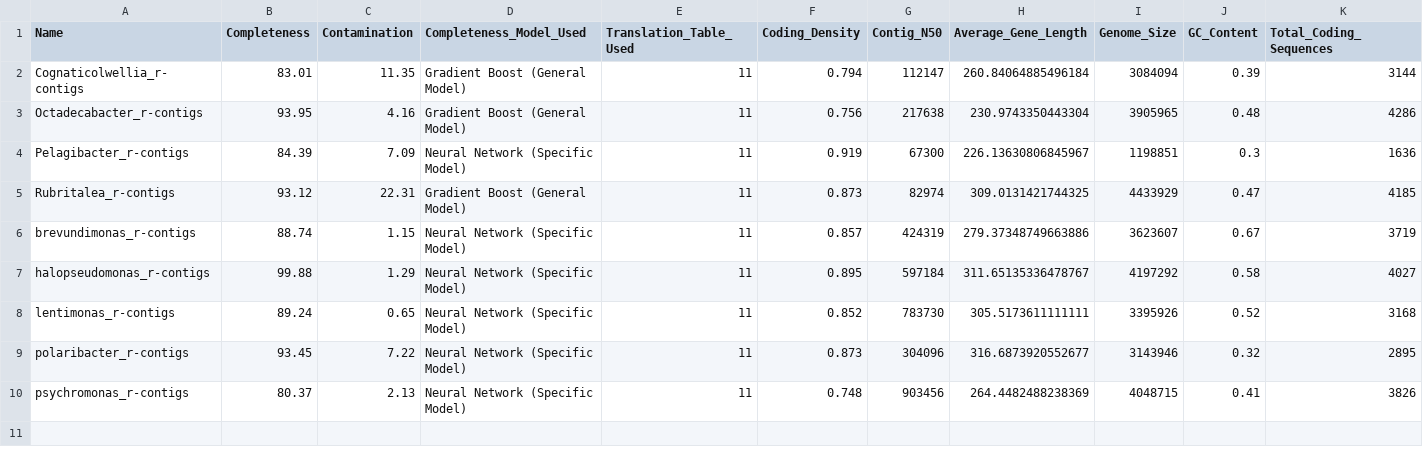
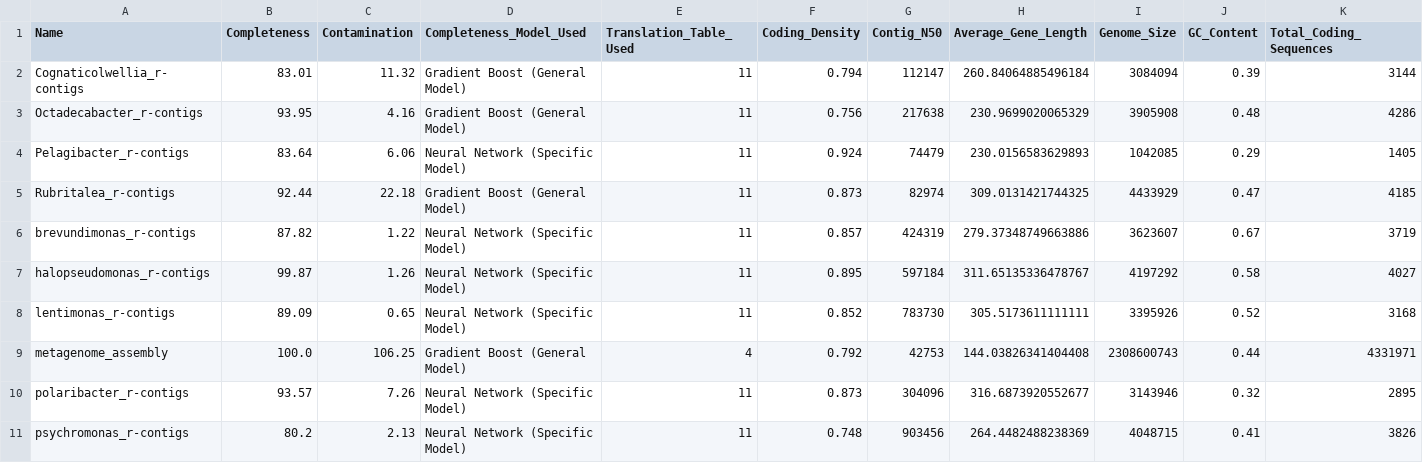
Before and after one commit to Ge0rges/Methylation-analysis, a TSV file: data/mag_eval/checkm2.tsv, drawn as a sheet; only a part is shown; addresses are those after the commit; rows hold the shown columns only; the diff names each change by its address in the sheet, - before the commit and + after, or states it on an @@ line.

```diff
--- a/data/mag_eval/checkm2.tsv
+++ b/data/mag_eval/checkm2.tsv
-C2 (Contamination): 11.35
+C2 (Contamination): 11.32
-H3 (Average_Gene_Length): 230.9743350443304
+H3 (Average_Gene_Length): 230.9699020065329
-I3 (Genome_Size): 3905965
+I3 (Genome_Size): 3905908
-B4 (Completeness): 84.39
+B4 (Completeness): 83.64
-C4 (Contamination): 7.09
+C4 (Contamination): 6.06
-F4 (Coding_Density): 0.919
+F4 (Coding_Density): 0.924
-G4 (Contig_N50): 67300
+G4 (Contig_N50): 74479
-H4 (Average_Gene_Length): 226.13630806845967
+H4 (Average_Gene_Length): 230.0156583629893
-I4 (Genome_Size): 1198851
+I4 (Genome_Size): 1042085
-J4 (GC_Content): 0.3
+J4 (GC_Content): 0.29
-K4 (Total_Coding_Sequences): 1636
+K4 (Total_Coding_Sequences): 1405
-B5 (Completeness): 93.12
+B5 (Completeness): 92.44
-C5 (Contamination): 22.31
+C5 (Contamination): 22.18
-B6 (Completeness): 88.74
+B6 (Completeness): 87.82
-C6 (Contamination): 1.15
+C6 (Contamination): 1.22
-B7 (Completeness): 99.88
+B7 (Completeness): 99.87
-C7 (Contamination): 1.29
+C7 (Contamination): 1.26
-B8 (Completeness): 89.24
+B8 (Completeness): 89.09
+row 9: metagenome_assembly | 100.0 | 106.25 | Gradient Boost (General Model) | 4 | 0.792 | 42753 | 144.03826341404408 | 2308600743 | 0.44 | 4331971
-B10 (Completeness): 93.45
+B10 (Completeness): 93.57
-C10 (Contamination): 7.22
+C10 (Contamination): 7.26
-B11 (Completeness): 80.37
+B11 (Completeness): 80.2
```
Also changed, not shown: data/mag_eval/coverm.tsv, 5 other files.
